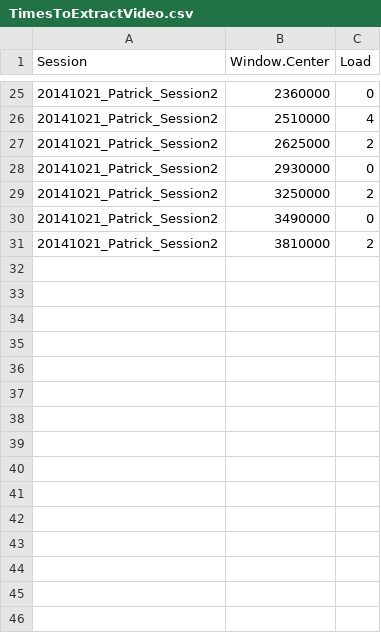
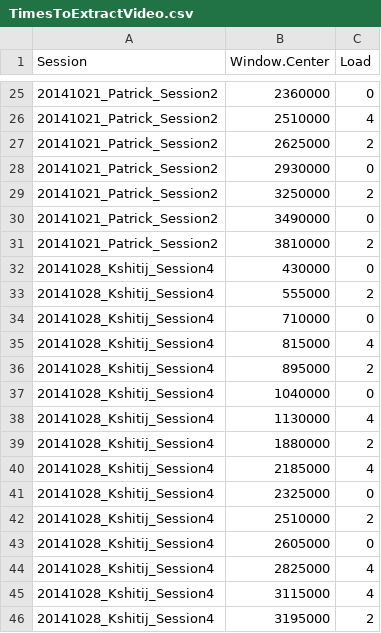
Before and after one commit to lprisan/jdc-data-analysis, a CSV file: DELANA/TimesToExtractVideo.csv, drawn as a sheet; only a part is shown, gaps mark what is left out; the diff names each change by its address in the sheet, - before the commit and + after, or states it on an @@ line.

Commit message:
Update TimesToExtractVideo.csv

```diff
--- a/DELANA/TimesToExtractVideo.csv
+++ b/DELANA/TimesToExtractVideo.csv
+row 32: 20141028_Kshitij_Session4 | 430000 | 0
+row 33: 20141028_Kshitij_Session4 | 555000 | 2
+row 34: 20141028_Kshitij_Session4 | 710000 | 0
+row 35: 20141028_Kshitij_Session4 | 815000 | 4
+row 36: 20141028_Kshitij_Session4 | 895000 | 2
+row 37: 20141028_Kshitij_Session4 | 1040000 | 0
+row 38: 20141028_Kshitij_Session4 | 1130000 | 4
+row 39: 20141028_Kshitij_Session4 | 1880000 | 2
+row 40: 20141028_Kshitij_Session4 | 2185000 | 4
+row 41: 20141028_Kshitij_Session4 | 2325000 | 0
+row 42: 20141028_Kshitij_Session4 | 2510000 | 2
+row 43: 20141028_Kshitij_Session4 | 2605000 | 0
+row 44: 20141028_Kshitij_Session4 | 2825000 | 4
+row 45: 20141028_Kshitij_Session4 | 3115000 | 4
+row 46: 20141028_Kshitij_Session4 | 3195000 | 2
```
